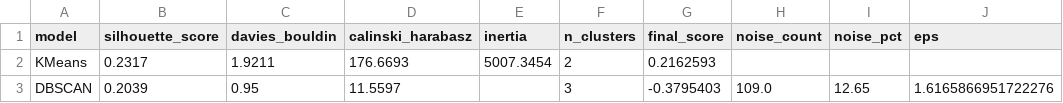
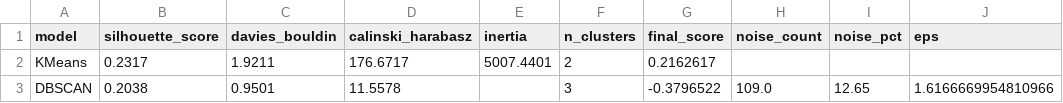
Before and after one commit to Nourhenebenothmen22/smart-ecommerce-platform, a CSV file: ml/artifacts/customer_segmentation/reports/model_comparison.csv, drawn as a sheet; only a part is shown; the diff names each change by its address in the sheet, - before the commit and + after, or states it on an @@ line.

Commit message:
feat: initialize customer segmentation module with preprocessed data, model artifacts, and diagnostic plots

```diff
--- a/ml/artifacts/customer_segmentation/reports/model_comparison.csv
+++ b/ml/artifacts/customer_segmentation/reports/model_comparison.csv
-D2 (calinski_harabasz): 176.6693
+D2 (calinski_harabasz): 176.6717
-E2 (inertia): 5007.3454
+E2 (inertia): 5007.4401
-G2 (final_score): 0.2162593
+G2 (final_score): 0.2162617
-B3 (silhouette_score): 0.2039
+B3 (silhouette_score): 0.2038
-C3 (davies_bouldin): 0.95
+C3 (davies_bouldin): 0.9501
-D3 (calinski_harabasz): 11.5597
+D3 (calinski_harabasz): 11.5578
-G3 (final_score): -0.3795403
+G3 (final_score): -0.3796522
-J3 (eps): 1.6165866951722276
+J3 (eps): 1.6166669954810966
```
Also changed, not shown: ml/artifacts/customer_segmentation/data/best_model_users_labelled.csv, ml/artifacts/customer_segmentation/data/users_preprocessed.csv, 6 other files.
